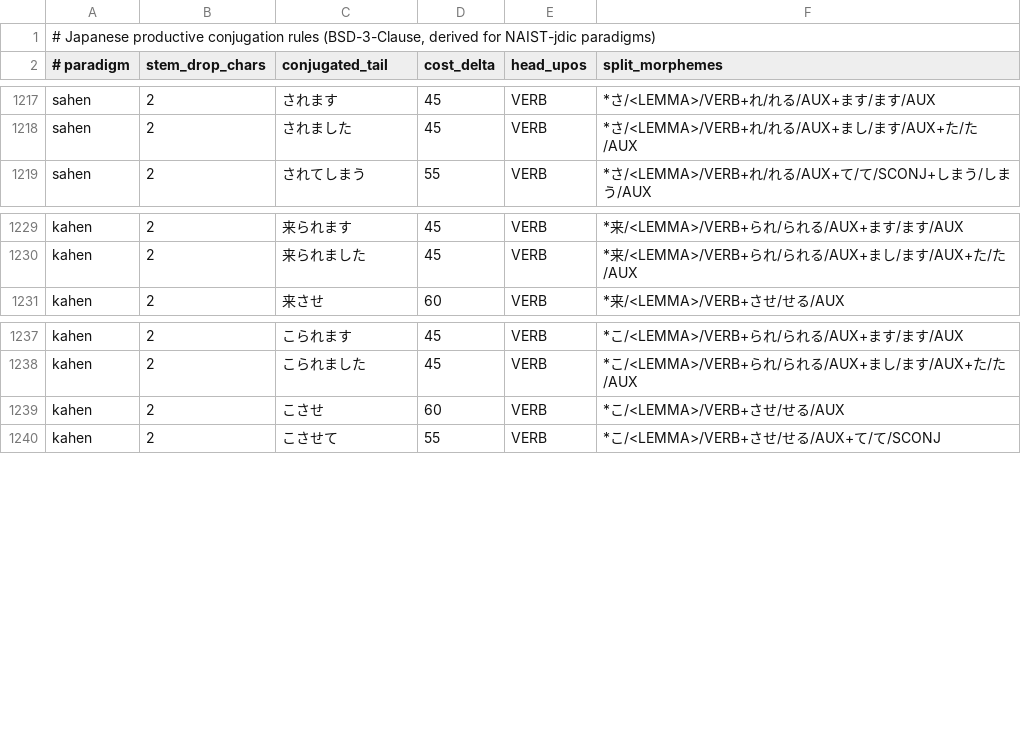
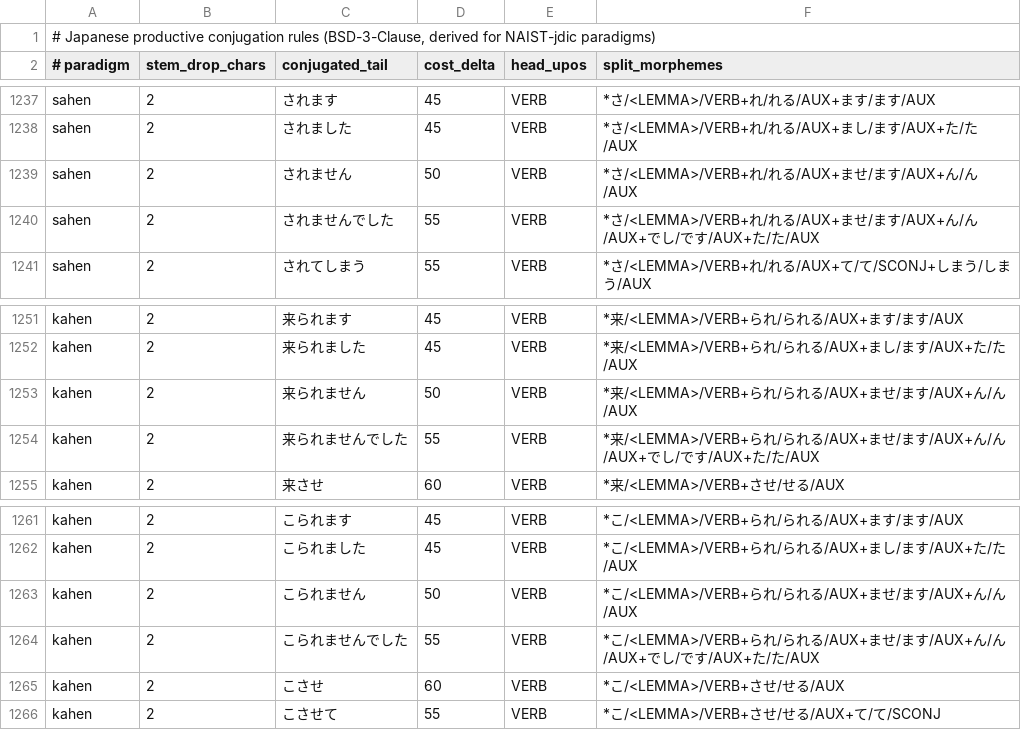
Before and after one commit to faberline/nlp, a TSV file: crates/faberline-nlp/lexicon/data/ja_inflect.tsv, drawn as a sheet; only a part is shown, gaps mark what is left out; the diff covers the shown part only.

Commit message:
fix(lexicon): preserve polite negative voice suffixes
Keep each Japanese verb stem and voice suffix separate from the polite
negative ending. Recognize both present and past forms.

Refs #338.

```diff
--- a/crates/faberline-nlp/lexicon/data/ja_inflect.tsv
+++ b/crates/faberline-nlp/lexicon/data/ja_inflect.tsv
@@ -1218,2 +1238,4 @@ sahen	2	されます	45	VERB	*さ/<LEMMA>/VERB+れ/れる/AUX+ます/ます/AUX
 sahen	2	されました	45	VERB	*さ/<LEMMA>/VERB+れ/れる/AUX+まし/ます/AUX+た/た/AUX
+sahen	2	されません	50	VERB	*さ/<LEMMA>/VERB+れ/れる/AUX+ませ/ます/AUX+ん/ん/AUX
+sahen	2	されませんでした	55	VERB	*さ/<LEMMA>/VERB+れ/れる/AUX+ませ/ます/AUX+ん/ん/AUX+でし/です/AUX+た/た/AUX
 sahen	2	されてしまう	55	VERB	*さ/<LEMMA>/VERB+れ/れる/AUX+て/て/SCONJ+しまう/しまう/AUX
@@ -1230,2 +1252,4 @@ kahen	2	来られます	45	VERB	*来/<LEMMA>/VERB+られ/られる/AUX+ます/
 kahen	2	来られました	45	VERB	*来/<LEMMA>/VERB+られ/られる/AUX+まし/ます/AUX+た/た/AUX
+kahen	2	来られません	50	VERB	*来/<LEMMA>/VERB+られ/られる/AUX+ませ/ます/AUX+ん/ん/AUX
+kahen	2	来られませんでした	55	VERB	*来/<LEMMA>/VERB+られ/られる/AUX+ませ/ます/AUX+ん/ん/AUX+でし/です/AUX+た/た/AUX
 kahen	2	来させ	60	VERB	*来/<LEMMA>/VERB+させ/せる/AUX
@@ -1238,2 +1262,4 @@ kahen	2	こられます	45	VERB	*こ/<LEMMA>/VERB+られ/られる/AUX+ます/
 kahen	2	こられました	45	VERB	*こ/<LEMMA>/VERB+られ/られる/AUX+まし/ます/AUX+た/た/AUX
+kahen	2	こられません	50	VERB	*こ/<LEMMA>/VERB+られ/られる/AUX+ませ/ます/AUX+ん/ん/AUX
+kahen	2	こられませんでした	55	VERB	*こ/<LEMMA>/VERB+られ/られる/AUX+ませ/ます/AUX+ん/ん/AUX+でし/です/AUX+た/た/AUX
 kahen	2	こさせ	60	VERB	*こ/<LEMMA>/VERB+させ/せる/AUX
```
Also changed, not shown: 20 added rows elsewhere in this file.
